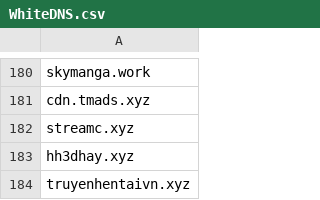
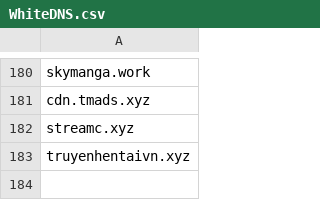
Before and after one commit to DiAn-city/DNSLists, a CSV file: WhiteDNS.csv, drawn as a sheet; only a part is shown, gaps mark what is left out.

Commit message:
Update WhiteDNS.csv xoá `hh3dhay.xyz`
Lý do: đổi domain thành mot3d.com

```diff
--- a/WhiteDNS.csv
+++ b/WhiteDNS.csv
@@ -182,3 +182,2 @@ cdn.tmads.xyz
 streamc.xyz
-hh3dhay.xyz
 truyenhentaivn.xyz
```
